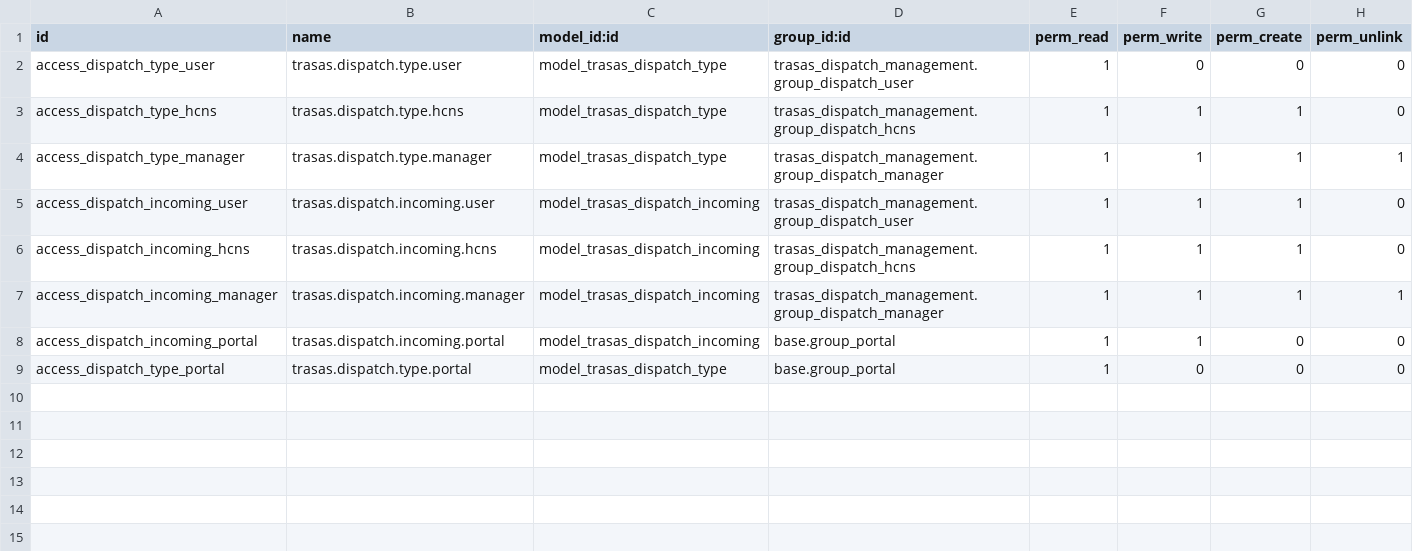
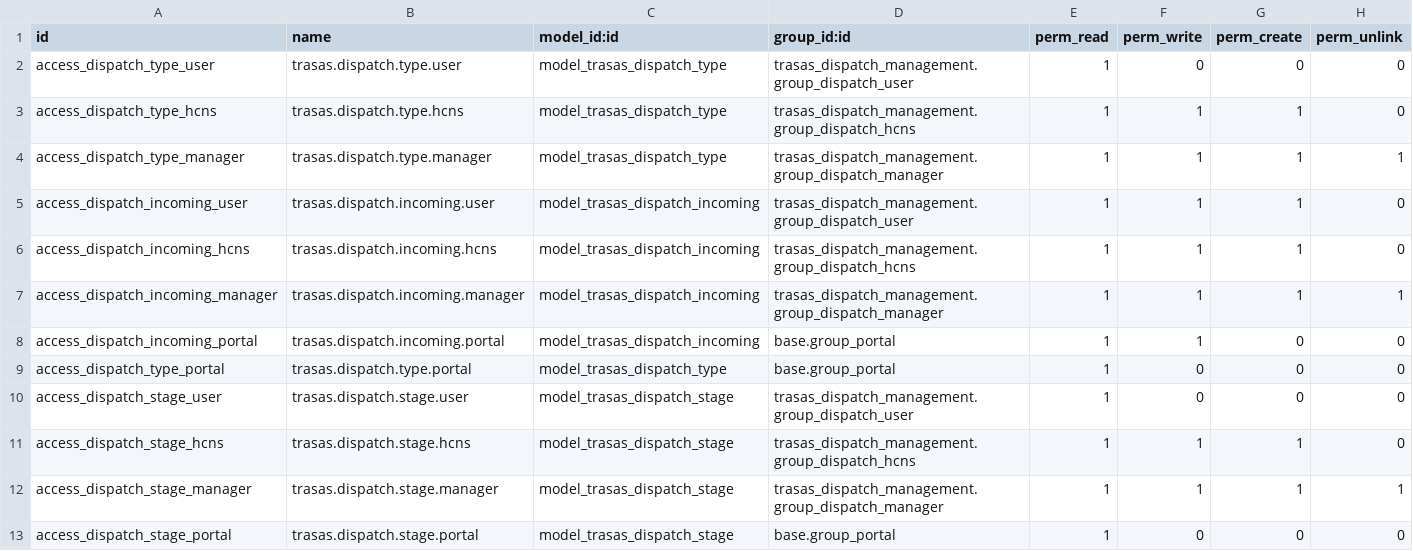
Before and after one commit to FordeLuong/odoo_trasas, a CSV file: trasas_dispatch_management/security/ir.model.access.csv, drawn as a sheet; the diff names each change by its address in the sheet, - before the commit and + after, or states it on an @@ line.

Commit message:
Introduce dispatch stages and migration
Add a new trasas.dispatch.stage model (fields, mail template link, views, menu, and default stage data) and wire it into dispatch workflow. Replace the old state-driven workflow on trasas.dispatch.incoming with a stage_id field, compute the legacy state from stage flags for backward compatibility, and update actions to set stages and use per-stage email templates. Add portal fixes to generate attachment access tokens and preserve response filenames/URLs. Add security rules for stages, update manifest to include new files and register a post-init hook (_assign_stages_to_existing) that migrates existing records from old state values to corresponding stages (with a draft fallback). Misc: update kanban to group by stage, adjust templates, and import the new model.

```diff
--- a/trasas_dispatch_management/security/ir.model.access.csv
+++ b/trasas_dispatch_management/security/ir.model.access.csv
+row 10: access_dispatch_stage_user | trasas.dispatch.stage.user | model_trasas_dispatch_stage | trasas_dispatch_management.group_dispatch_user | 1 | 0 | 0 | 0
+row 11: access_dispatch_stage_hcns | trasas.dispatch.stage.hcns | model_trasas_dispatch_stage | trasas_dispatch_management.group_dispatch_hcns | 1 | 1 | 1 | 0
+row 12: access_dispatch_stage_manager | trasas.dispatch.stage.manager | model_trasas_dispatch_stage | trasas_dispatch_management.group_dispatch_manager | 1 | 1 | 1 | 1
+row 13: access_dispatch_stage_portal | trasas.dispatch.stage.portal | model_trasas_dispatch_stage | base.group_portal | 1 | 0 | 0 | 0
```
Also changed, not shown: 11 other files.
